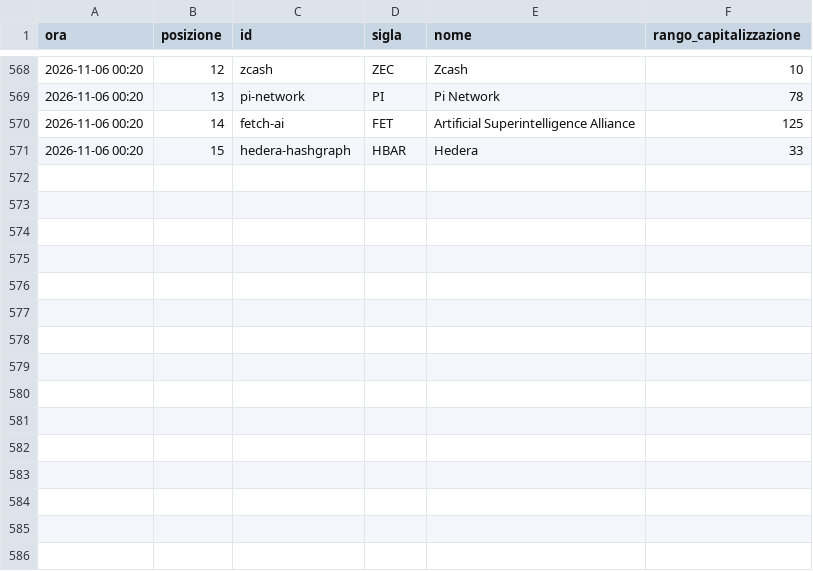
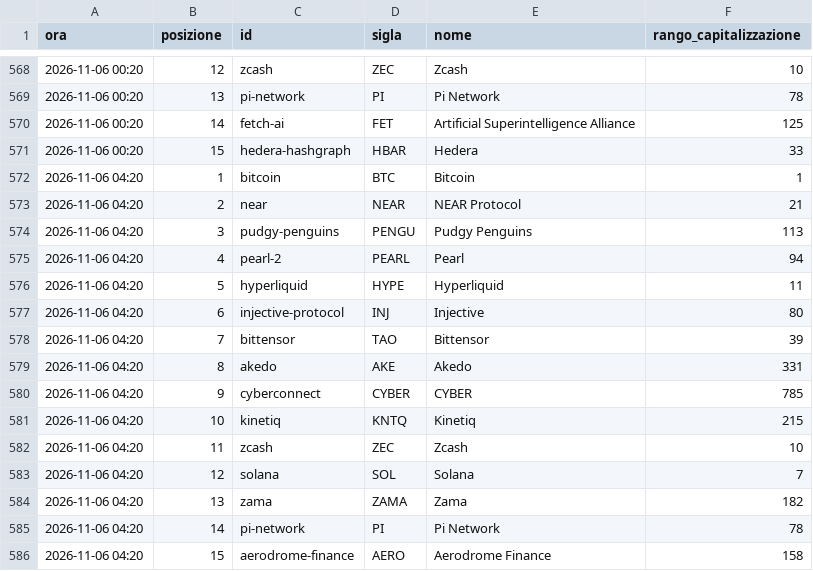
Before and after one commit to alessiobaljak/agentic_trading_system, a CSV file: research/notizie/archivio/tendenze.csv, drawn as a sheet; only a part is shown, gaps mark what is left out; the diff names each change by its address in the sheet, - before the commit and + after, or states it on an @@ line.

```diff
--- a/research/notizie/archivio/tendenze.csv
+++ b/research/notizie/archivio/tendenze.csv
+row 572: 2026-11-06 04:20 | 1 | bitcoin | BTC | Bitcoin | 1
+row 573: 2026-11-06 04:20 | 2 | near | NEAR | NEAR Protocol | 21
+row 574: 2026-11-06 04:20 | 3 | pudgy-penguins | PENGU | Pudgy Penguins | 113
+row 575: 2026-11-06 04:20 | 4 | pearl-2 | PEARL | Pearl | 94
+row 576: 2026-11-06 04:20 | 5 | hyperliquid | HYPE | Hyperliquid | 11
+row 577: 2026-11-06 04:20 | 6 | injective-protocol | INJ | Injective | 80
+row 578: 2026-11-06 04:20 | 7 | bittensor | TAO | Bittensor | 39
+row 579: 2026-11-06 04:20 | 8 | akedo | AKE | Akedo | 331
+row 580: 2026-11-06 04:20 | 9 | cyberconnect | CYBER | CYBER | 785
+row 581: 2026-11-06 04:20 | 10 | kinetiq | KNTQ | Kinetiq | 215
+row 582: 2026-11-06 04:20 | 11 | zcash | ZEC | Zcash | 10
+row 583: 2026-11-06 04:20 | 12 | solana | SOL | Solana | 7
+row 584: 2026-11-06 04:20 | 13 | zama | ZAMA | Zama | 182
+row 585: 2026-11-06 04:20 | 14 | pi-network | PI | Pi Network | 78
+row 586: 2026-11-06 04:20 | 15 | aerodrome-finance | AERO | Aerodrome Finance | 158
```
Also changed, not shown: research/notizie/archivio/giri.csv, 4 other files.
